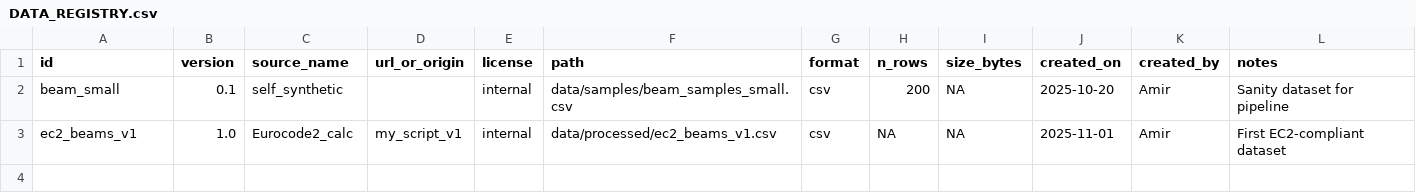
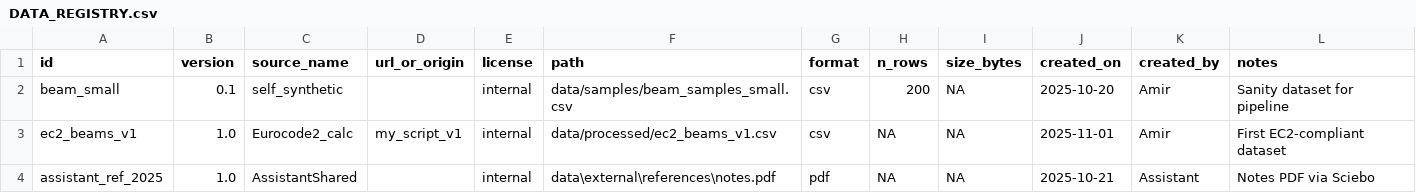
Before and after one commit to anikoo79/thesis-rc-beam, a CSV file: DATA_REGISTRY.csv, drawn as a sheet; the diff names each change by its address in the sheet, - before the commit and + after, or states it on an @@ line.

Commit message:
Registry: ingest assistant file to data/external/references (notes.pdf)

```diff
--- a/DATA_REGISTRY.csv
+++ b/DATA_REGISTRY.csv
+row 4: assistant_ref_2025 | 1.0 | AssistantShared |  | internal | data\external\references\notes.pdf | pdf | NA | NA | 2025-10-21 | Assistant | Notes PDF via Sciebo
```
